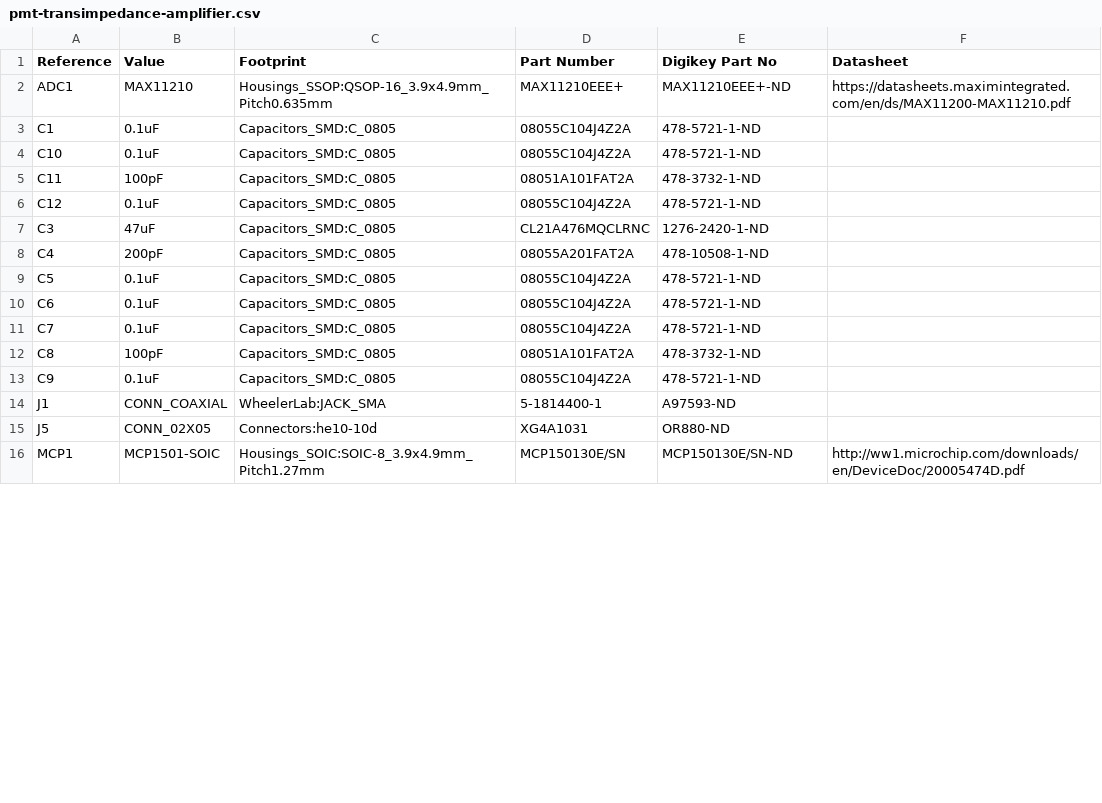
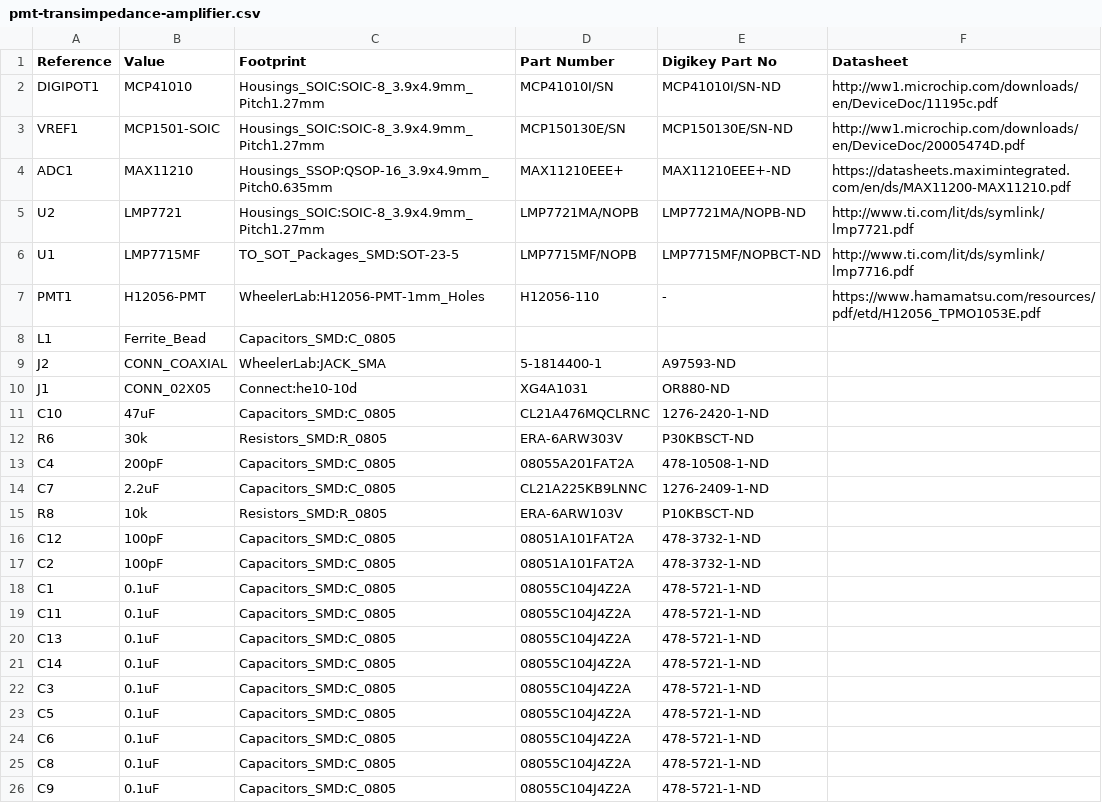
Before and after one commit to wheeler-microfluidics/PMT-transimpedance-amplifier, a CSV file: pmt-transimpedance-amplifier.csv, drawn as a sheet; only a part is shown; the diff covers the shown part only.

```diff
--- a/pmt-transimpedance-amplifier.csv
+++ b/pmt-transimpedance-amplifier.csv
@@ -1,16 +1,26 @@
 Reference, Value, Footprint,Part Number,Digikey Part No, Datasheet
+DIGIPOT1,MCP41010,Housings_SOIC:SOIC-8_3.9x4.9mm_Pitch1.27mm,MCP41010I/SN,MCP41010I/SN-ND,http://ww1.microchip.com/downloads/en/DeviceDoc/11195c.pdf
+VREF1,MCP1501-SOIC,Housings_SOIC:SOIC-8_3.9x4.9mm_Pitch1.27mm,MCP150130E/SN,MCP150130E/SN-ND,http://ww1.microchip.com/downloads/en/DeviceDoc/20005474D.pdf
 ADC1,MAX11210,Housings_SSOP:QSOP-16_3.9x4.9mm_Pitch0.635mm,MAX11210EEE+,MAX11210EEE+-ND,https://datasheets.maximintegrated.com/en/ds/MAX11200-MAX11210.pdf
+U2,LMP7721,Housings_SOIC:SOIC-8_3.9x4.9mm_Pitch1.27mm,LMP7721MA/NOPB,LMP7721MA/NOPB-ND,http://www.ti.com/lit/ds/symlink/lmp7721.pdf
+U1,LMP7715MF,TO_SOT_Packages_SMD:SOT-23-5,LMP7715MF/NOPB,LMP7715MF/NOPBCT-ND,http://www.ti.com/lit/ds/symlink/lmp7716.pdf
+PMT1,H12056-PMT,WheelerLab:H12056-PMT-1mm_Holes,H12056-110,-,https://www.hamamatsu.com/resources/pdf/etd/H12056_TPMO1053E.pdf
+L1,Ferrite_Bead,Capacitors_SMD:C_0805,,,
+J2,CONN_COAXIAL,WheelerLab:JACK_SMA,5-1814400-1,A97593-ND,
+J1,CONN_02X05,Connect:he10-10d,XG4A1031,OR880-ND,
+C10,47uF,Capacitors_SMD:C_0805,CL21A476MQCLRNC,1276-2420-1-ND,
+R6,30k,Resistors_SMD:R_0805,ERA-6ARW303V,P30KBSCT-ND,
+C4,200pF,Capacitors_SMD:C_0805,08055A201FAT2A,478-10508-1-ND,
+C7,2.2uF,Capacitors_SMD:C_0805,CL21A225KB9LNNC,1276-2409-1-ND,
+R8,10k,Resistors_SMD:R_0805,ERA-6ARW103V,P10KBSCT-ND,
+C12,100pF,Capacitors_SMD:C_0805,08051A101FAT2A,478-3732-1-ND,
+C2,100pF,Capacitors_SMD:C_0805,08051A101FAT2A,478-3732-1-ND,
 C1,0.1uF,Capacitors_SMD:C_0805,08055C104J4Z2A,478-5721-1-ND,
-C10,0.1uF,Capacitors_SMD:C_0805,08055C104J4Z2A,478-5721-1-ND,
-C11,100pF,Capacitors_SMD:C_0805,08051A101FAT2A,478-3732-1-ND,
-C12,0.1uF,Capacitors_SMD:C_0805,08055C104J4Z2A,478-5721-1-ND,
-C3,47uF,Capacitors_SMD:C_0805,CL21A476MQCLRNC,1276-2420-1-ND,
-C4,200pF,Capacitors_SMD:C_0805,08055A201FAT2A,478-10508-1-ND,
+C11,0.1uF,Capacitors_SMD:C_0805,08055C104J4Z2A,478-5721-1-ND,
+C13,0.1uF,Capacitors_SMD:C_0805,08055C104J4Z2A,478-5721-1-ND,
+C14,0.1uF,Capacitors_SMD:C_0805,08055C104J4Z2A,478-5721-1-ND,
+C3,0.1uF,Capacitors_SMD:C_0805,08055C104J4Z2A,478-5721-1-ND,
 C5,0.1uF,Capacitors_SMD:C_0805,08055C104J4Z2A,478-5721-1-ND,
 C6,0.1uF,Capacitors_SMD:C_0805,08055C104J4Z2A,478-5721-1-ND,
-C7,0.1uF,Capacitors_SMD:C_0805,08055C104J4Z2A,478-5721-1-ND,
-C8,100pF,Capacitors_SMD:C_0805,08051A101FAT2A,478-3732-1-ND,
+C8,0.1uF,Capacitors_SMD:C_0805,08055C104J4Z2A,478-5721-1-ND,
 C9,0.1uF,Capacitors_SMD:C_0805,08055C104J4Z2A,478-5721-1-ND,
-J1,CONN_COAXIAL,WheelerLab:JACK_SMA,5-1814400-1,A97593-ND,
-J5,CONN_02X05,Connectors:he10-10d,XG4A1031,OR880-ND,
-MCP1,MCP1501-SOIC,Housings_SOIC:SOIC-8_3.9x4.9mm_Pitch1.27mm,MCP150130E/SN,MCP150130E/SN-ND,http://ww1.microchip.com/downloads/en/DeviceDoc/20005474D.pdf
```
Also changed, not shown: 6 added rows, 5 removed rows and 6 edited cells elsewhere in this file, 13 other files.
